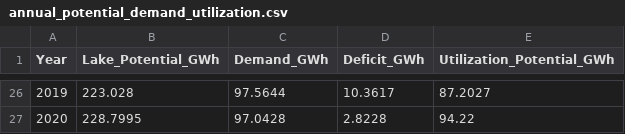
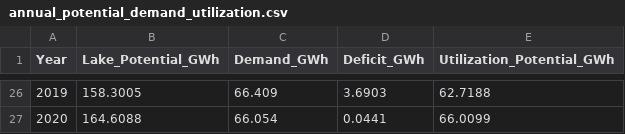
Before and after one commit to Taynarafernandes42/potential-analysis-lakes, a CSV file: Data/Results/CaseStudy_Schwerin/annual_potential_demand_utilization.csv, drawn as a sheet; only a part is shown, gaps mark what is left out; the diff covers the shown part only.

```diff
--- a/Data/Results/CaseStudy_Schwerin/annual_potential_demand_utilization.csv
+++ b/Data/Results/CaseStudy_Schwerin/annual_potential_demand_utilization.csv
@@ -26,2 +26,2 @@ Year,Lake_Potential_GWh,Demand_GWh,Deficit_GWh,Utilization_Potential_GWh
-2019,223.028,97.5644,10.3617,87.2027
-2020,228.7995,97.0428,2.8228,94.22
+2019,158.3005,66.409,3.6903,62.7188
+2020,164.6088,66.054,0.0441,66.0099
```
Also changed, not shown: 96 edited cells elsewhere in this file, Data/Results/CaseStudy_Schwerin/combined_summary.csv, 15 other files.
